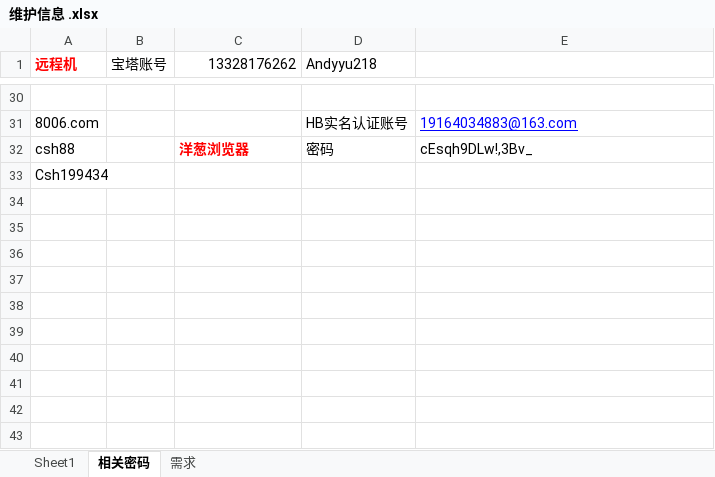
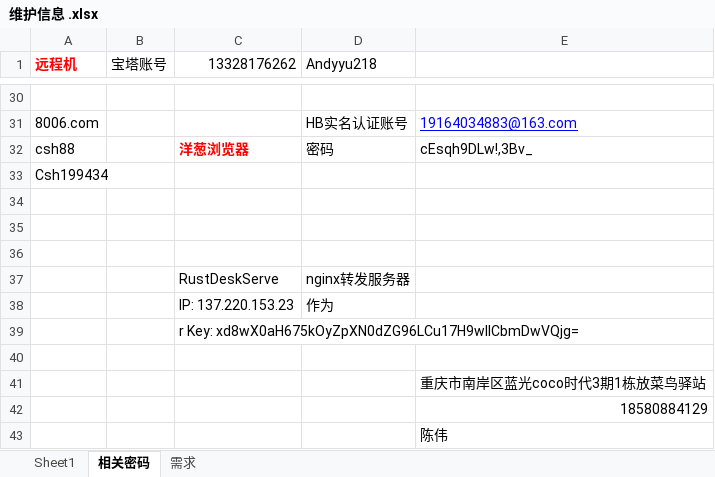
Before and after one commit to hsinchu/newApi, an Excel workbook: 维护信息 .xlsx, sheet 相关密码, drawn as a sheet; only a part is shown, gaps mark what is left out; values as stored, in another font and other column widths than the file's, no borders; charts and pictures not drawn; the diff names each change by its address in the sheet, - before the commit and + after, or states it on an @@ line.

```diff
--- a/维护信息 .xlsx (sheet 相关密码)
+++ b/维护信息 .xlsx (sheet 相关密码)
+row 34: (empty)
+row 35: (empty)
+row 36: (empty)
+row 37:  |  | RustDeskServe | nginx转发服务器
+row 38:  |  | IP: 137.220.153.23 | 作为
+row 39:  |  | r Key: xd8wX0aH675kOyZpXN0dZG96LCu17H9wllCbmDwVQjg=
+row 40: (empty)
+row 41:  |  |  |  | 重庆市南岸区蓝光coco时代3期1栋放菜鸟驿站
+row 42:  |  |  |  | 18580884129
+row 43:  |  |  |  | 陈伟
```
Also changed, not shown: charts or pictures, 4 other files.
